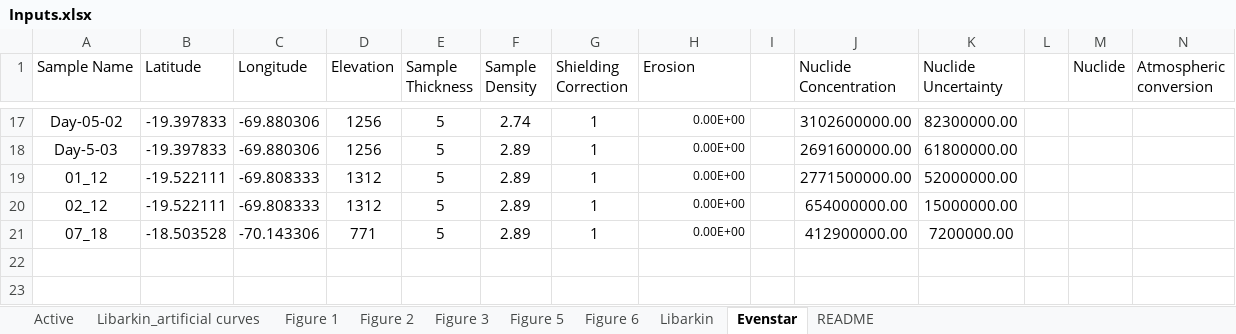
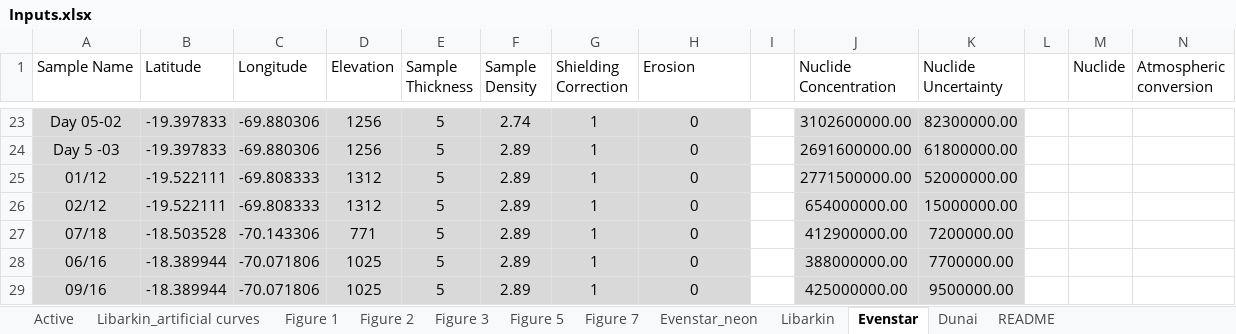
Before and after one commit to mmijjum/Production_Rates_Calculator, an Excel workbook: src/Data/Inputs.xlsx, sheet Evenstar, drawn as a sheet; only a part is shown, gaps mark what is left out; values as stored, in another font and other column widths than the file's, no borders; addresses are those after the commit; rows hold the shown columns only; the diff covers the shown part only; the diff names each change by its address in the sheet, - before the commit and + after, or states it on an @@ line.

```diff
--- a/src/Data/Inputs.xlsx (sheet Evenstar)
+++ b/src/Data/Inputs.xlsx (sheet Evenstar)
-sheet tab: Figure 6
+sheet tab: Figure 7
+sheet tab: Evenstar_neon
+sheet tab: Dunai
-A23:H27 fill: none
+A23:H27 fill: #D9D9D9
-A23 (Sample Name): Day-05-02
+A23 (Sample Name): Day 05-02
-H23:H27 (Erosion): 0.00E+00
+H23:H27 (Erosion): 0
@@ H23:H27 text size: larger, alignment: right → center @@
-J23:K27 fill: none
+J23:K27 fill: #D9D9D9
-A24 (Sample Name): Day-5-03
+A24 (Sample Name): Day 5 -03
-A25 (Sample Name): 01_12
+A25 (Sample Name): 01/12
-A26 (Sample Name): 02_12
+A26 (Sample Name): 02/12
-A27 (Sample Name): 07_18
+A27 (Sample Name): 07/18
+row 28: 06/16 | -18.389944 | -70.071806 | 1025 | 5 | 2.89 | 1 | 0 |  | 388000000.00 | 7700000.00
+row 29: 09/16 | -18.389944 | -70.071806 | 1025 | 5 | 2.89 | 1 | 0 |  | 425000000.00 | 9500000.00
```
Also changed, not shown: 7 added rows, 1 removed row, 28 edited cells and cell formats elsewhere in this sheet, sheet Active, sheet Figure 7, formulas that keep their value, 42 other files.
